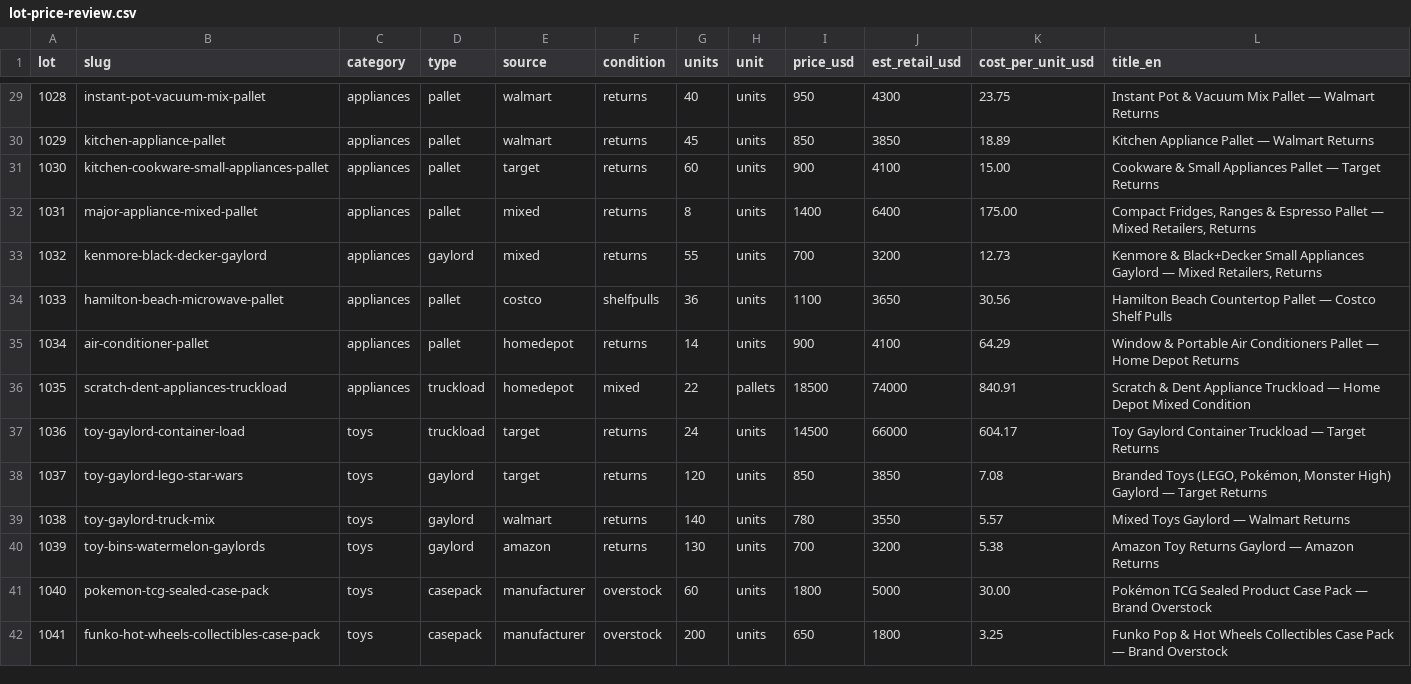
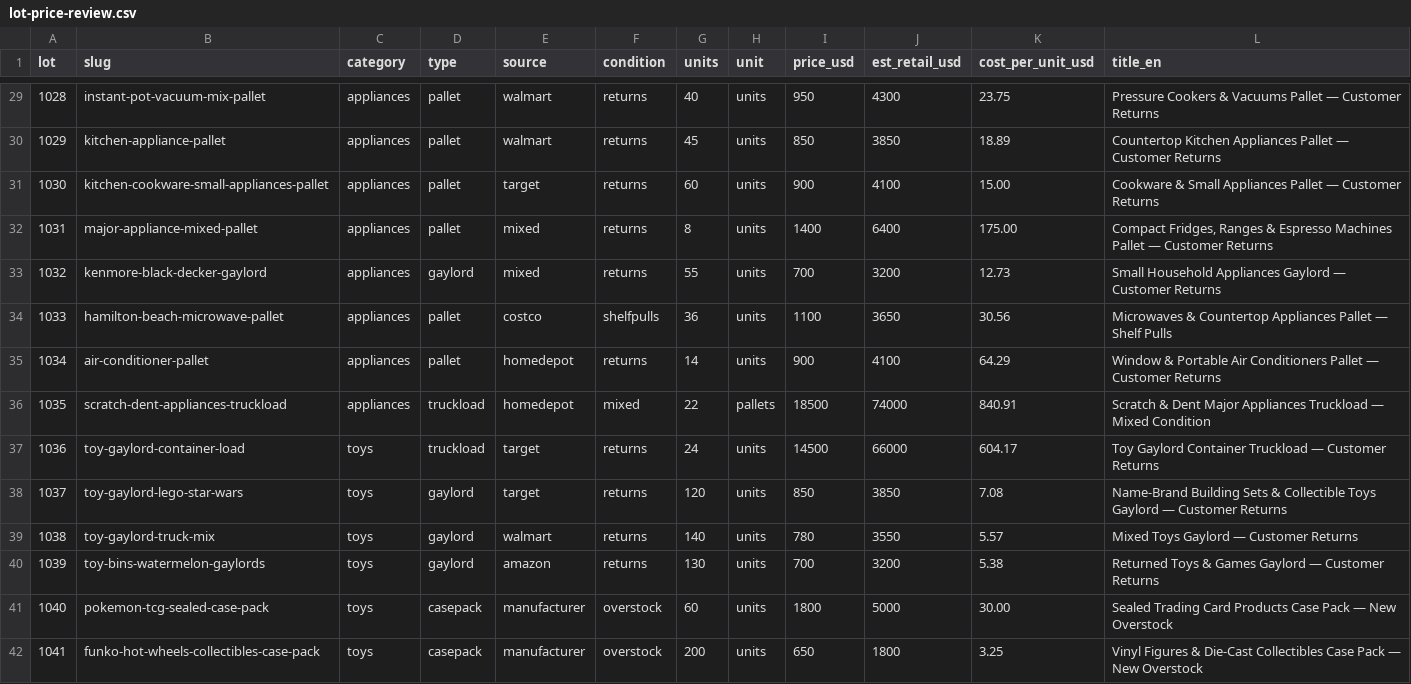
Before and after one commit to beltus78/liquidationauctioncenter, a CSV file: lot-price-review.csv, drawn as a sheet; only a part is shown, gaps mark what is left out; the diff covers the shown part only.

```diff
--- a/lot-price-review.csv
+++ b/lot-price-review.csv
@@ -29,14 +29,14 @@ lot,slug,category,type,source,condition,units,unit,price_usd,est_retail_usd,cost
-1028,instant-pot-vacuum-mix-pallet,appliances,pallet,walmart,returns,40,units,950,4300,23.75,"Instant Pot & Vacuum Mix Pallet — Walmart Returns"
-1029,kitchen-appliance-pallet,appliances,pallet,walmart,returns,45,units,850,3850,18.89,"Kitchen Appliance Pallet — Walmart Returns"
-1030,kitchen-cookware-small-appliances-pallet,appliances,pallet,target,returns,60,units,900,4100,15.00,"Cookware & Small Appliances Pallet — Target Returns"
-1031,major-appliance-mixed-pallet,appliances,pallet,mixed,returns,8,units,1400,6400,175.00,"Compact Fridges, Ranges & Espresso Pallet — Mixed Retailers, Returns"
-1032,kenmore-black-decker-gaylord,appliances,gaylord,mixed,returns,55,units,700,3200,12.73,"Kenmore & Black+Decker Small Appliances Gaylord — Mixed Retailers, Returns"
-1033,hamilton-beach-microwave-pallet,appliances,pallet,costco,shelfpulls,36,units,1100,3650,30.56,"Hamilton Beach Countertop Pallet — Costco Shelf Pulls"
-1034,air-conditioner-pallet,appliances,pallet,homedepot,returns,14,units,900,4100,64.29,"Window & Portable Air Conditioners Pallet — Home Depot Returns"
-1035,scratch-dent-appliances-truckload,appliances,truckload,homedepot,mixed,22,pallets,18500,74000,840.91,"Scratch & Dent Appliance Truckload — Home Depot Mixed Condition"
-1036,toy-gaylord-container-load,toys,truckload,target,returns,24,units,14500,66000,604.17,"Toy Gaylord Container Truckload — Target Returns"
-1037,toy-gaylord-lego-star-wars,toys,gaylord,target,returns,120,units,850,3850,7.08,"Branded Toys (LEGO, Pokémon, Monster High) Gaylord — Target Returns"
-1038,toy-gaylord-truck-mix,toys,gaylord,walmart,returns,140,units,780,3550,5.57,"Mixed Toys Gaylord — Walmart Returns"
-1039,toy-bins-watermelon-gaylords,toys,gaylord,amazon,returns,130,units,700,3200,5.38,"Amazon Toy Returns Gaylord — Amazon Returns"
-1040,pokemon-tcg-sealed-case-pack,toys,casepack,manufacturer,overstock,60,units,1800,5000,30.00,"Pokémon TCG Sealed Product Case Pack — Brand Overstock"
-1041,funko-hot-wheels-collectibles-case-pack,toys,casepack,manufacturer,overstock,200,units,650,1800,3.25,"Funko Pop & Hot Wheels Collectibles Case Pack — Brand Overstock"
+1028,instant-pot-vacuum-mix-pallet,appliances,pallet,walmart,returns,40,units,950,4300,23.75,"Pressure Cookers & Vacuums Pallet — Customer Returns"
+1029,kitchen-appliance-pallet,appliances,pallet,walmart,returns,45,units,850,3850,18.89,"Countertop Kitchen Appliances Pallet — Customer Returns"
+1030,kitchen-cookware-small-appliances-pallet,appliances,pallet,target,returns,60,units,900,4100,15.00,"Cookware & Small Appliances Pallet — Customer Returns"
+1031,major-appliance-mixed-pallet,appliances,pallet,mixed,returns,8,units,1400,6400,175.00,"Compact Fridges, Ranges & Espresso Machines Pallet — Customer Returns"
+1032,kenmore-black-decker-gaylord,appliances,gaylord,mixed,returns,55,units,700,3200,12.73,"Small Household Appliances Gaylord — Customer Returns"
+1033,hamilton-beach-microwave-pallet,appliances,pallet,costco,shelfpulls,36,units,1100,3650,30.56,"Microwaves & Countertop Appliances Pallet — Shelf Pulls"
+1034,air-conditioner-pallet,appliances,pallet,homedepot,returns,14,units,900,4100,64.29,"Window & Portable Air Conditioners Pallet — Customer Returns"
+1035,scratch-dent-appliances-truckload,appliances,truckload,homedepot,mixed,22,pallets,18500,74000,840.91,"Scratch & Dent Major Appliances Truckload — Mixed Condition"
+1036,toy-gaylord-container-load,toys,truckload,target,returns,24,units,14500,66000,604.17,"Toy Gaylord Container Truckload — Customer Returns"
+1037,toy-gaylord-lego-star-wars,toys,gaylord,target,returns,120,units,850,3850,7.08,"Name-Brand Building Sets & Collectible Toys Gaylord — Customer Returns"
+1038,toy-gaylord-truck-mix,toys,gaylord,walmart,returns,140,units,780,3550,5.57,"Mixed Toys Gaylord — Customer Returns"
+1039,toy-bins-watermelon-gaylords,toys,gaylord,amazon,returns,130,units,700,3200,5.38,"Returned Toys & Games Gaylord — Customer Returns"
+1040,pokemon-tcg-sealed-case-pack,toys,casepack,manufacturer,overstock,60,units,1800,5000,30.00,"Sealed Trading Card Products Case Pack — New Overstock"
+1041,funko-hot-wheels-collectibles-case-pack,toys,casepack,manufacturer,overstock,200,units,650,1800,3.25,"Vinyl Figures & Die-Cast Collectibles Case Pack — New Overstock"
```
Also changed, not shown: 69 edited cells elsewhere in this file, 10 other files.
